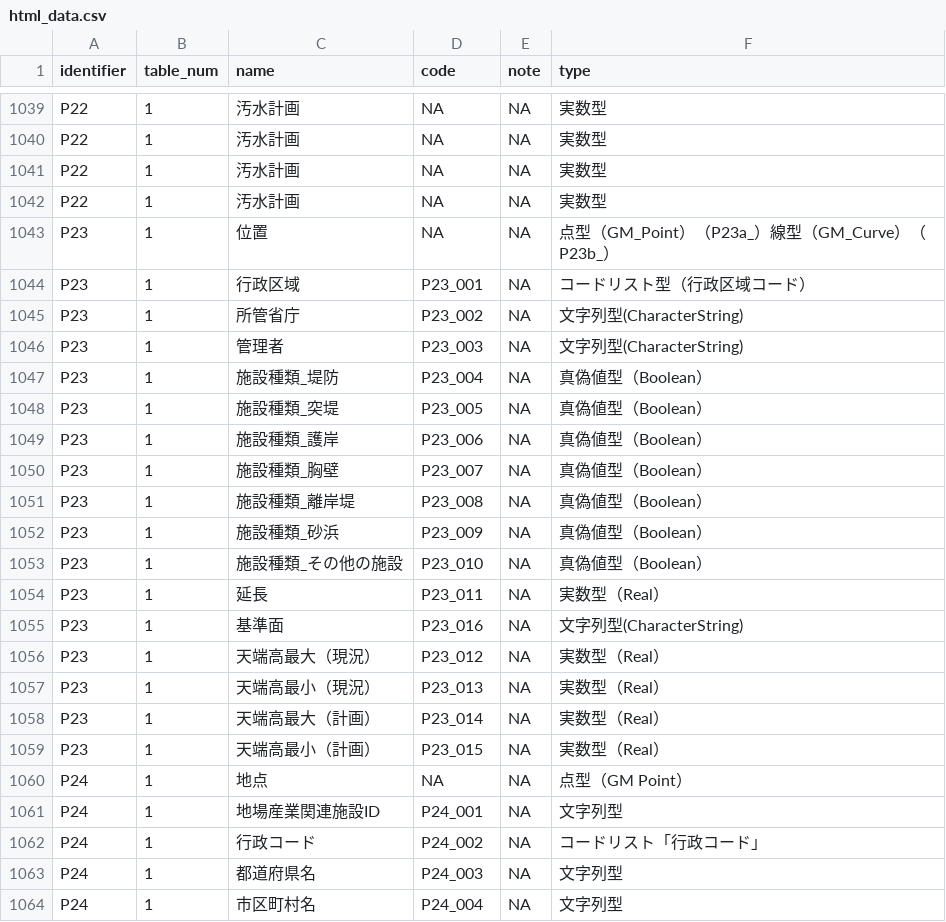
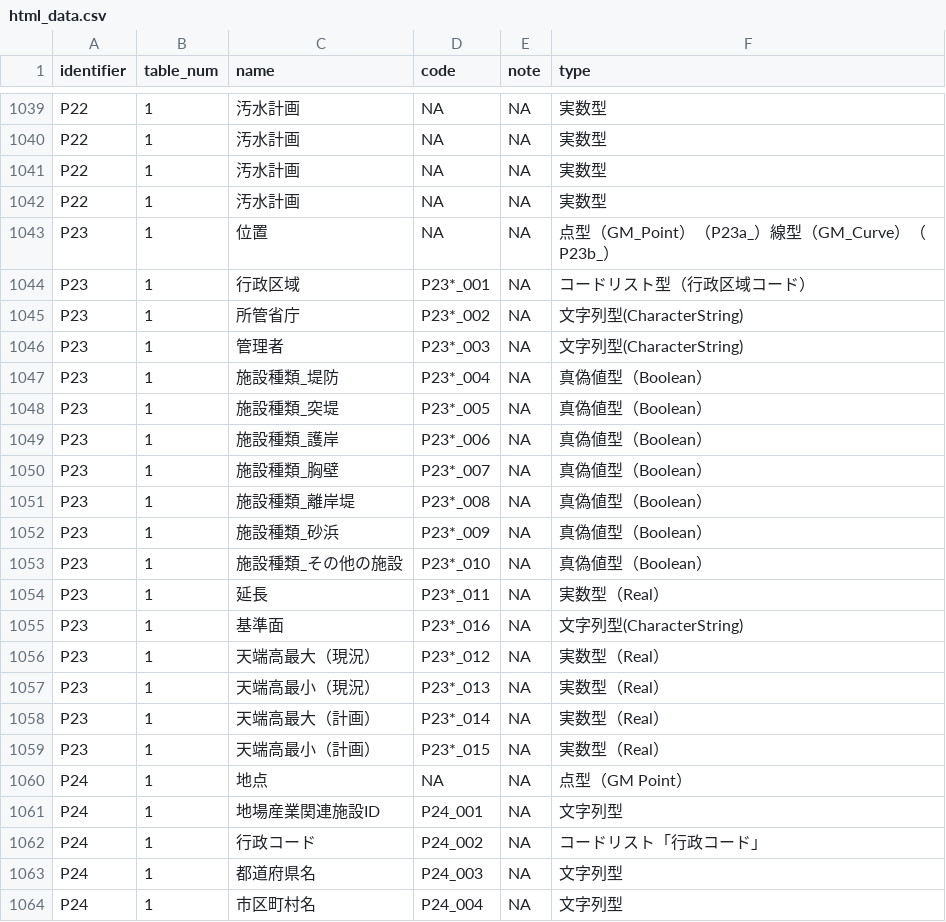
Before and after one commit to yutannihilation/kokudosuuchiUtils, a CSV file: inst/extdata/html_data.csv, drawn as a sheet; only a part is shown, gaps mark what is left out; the diff covers the shown part only.

```diff
--- a/inst/extdata/html_data.csv
+++ b/inst/extdata/html_data.csv
@@ -1105,18 +1105,18 @@ P22,1,汚水計画,NA,NA,実数型
 P23,1,位置,NA,NA,点型（GM_Point）（P23a_）線型（GM_Curve）（P23b_）
-P23,1,行政区域,P23_001,NA,コードリスト型（行政区域コード）
-P23,1,所管省庁,P23_002,NA,文字列型(CharacterString)
-P23,1,管理者,P23_003,NA,文字列型(CharacterString)
-P23,1,施設種類_堤防,P23_004,NA,真偽値型（Boolean）
-P23,1,施設種類_突堤,P23_005,NA,真偽値型（Boolean）
-P23,1,施設種類_護岸,P23_006,NA,真偽値型（Boolean）
-P23,1,施設種類_胸壁,P23_007,NA,真偽値型（Boolean）
-P23,1,施設種類_離岸堤,P23_008,NA,真偽値型（Boolean）
-P23,1,施設種類_砂浜,P23_009,NA,真偽値型（Boolean）
-P23,1,施設種類_その他の施設,P23_010,NA,真偽値型（Boolean）
-P23,1,延長,P23_011,NA,実数型（Real）
-P23,1,基準面,P23_016,NA,文字列型(CharacterString)
-P23,1,天端高最大（現況）,P23_012,NA,実数型（Real）
-P23,1,天端高最小（現況）,P23_013,NA,実数型（Real）
-P23,1,天端高最大（計画）,P23_014,NA,実数型（Real）
-P23,1,天端高最小（計画）,P23_015,NA,実数型（Real）
+P23,1,行政区域,P23*_001,NA,コードリスト型（行政区域コード）
+P23,1,所管省庁,P23*_002,NA,文字列型(CharacterString)
+P23,1,管理者,P23*_003,NA,文字列型(CharacterString)
+P23,1,施設種類_堤防,P23*_004,NA,真偽値型（Boolean）
+P23,1,施設種類_突堤,P23*_005,NA,真偽値型（Boolean）
+P23,1,施設種類_護岸,P23*_006,NA,真偽値型（Boolean）
+P23,1,施設種類_胸壁,P23*_007,NA,真偽値型（Boolean）
+P23,1,施設種類_離岸堤,P23*_008,NA,真偽値型（Boolean）
+P23,1,施設種類_砂浜,P23*_009,NA,真偽値型（Boolean）
+P23,1,施設種類_その他の施設,P23*_010,NA,真偽値型（Boolean）
+P23,1,延長,P23*_011,NA,実数型（Real）
+P23,1,基準面,P23*_016,NA,文字列型(CharacterString)
+P23,1,天端高最大（現況）,P23*_012,NA,実数型（Real）
+P23,1,天端高最小（現況）,P23*_013,NA,実数型（Real）
+P23,1,天端高最大（計画）,P23*_014,NA,実数型（Real）
+P23,1,天端高最小（計画）,P23*_015,NA,実数型（Real）
 P24,1,地点,NA,NA,点型（GM　Point）
```
Also changed, not shown: 38 edited cells elsewhere in this file, 1 other file.
